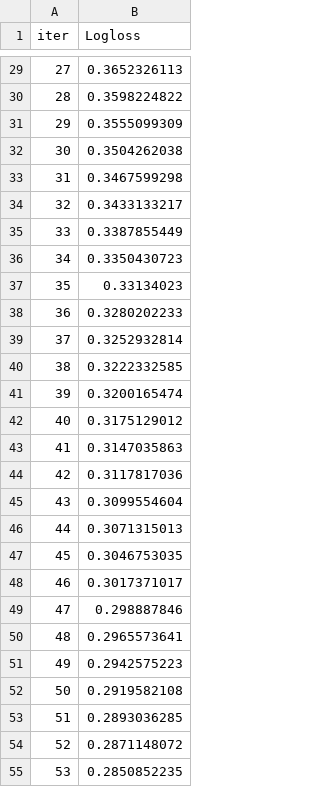
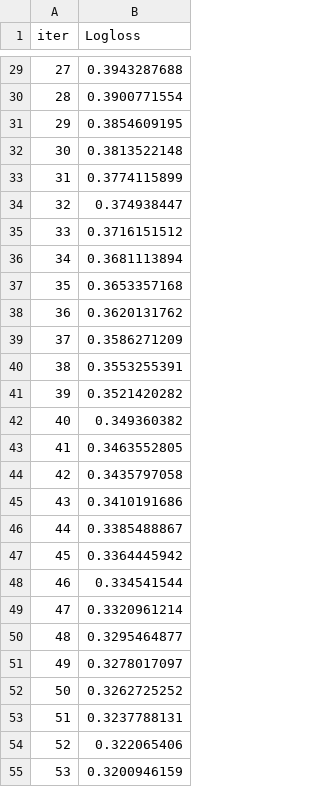
Before and after one commit to lukaske/mafijski-praktikum, a TSV file: MFPR/12_mlearn/catboost_info/learn_error.tsv, drawn as a sheet; only a part is shown, gaps mark what is left out; the diff covers the shown part only.

```diff
--- a/MFPR/12_mlearn/catboost_info/learn_error.tsv
+++ b/MFPR/12_mlearn/catboost_info/learn_error.tsv
@@ -29,27 +29,27 @@ iter	Logloss
-27	0.3652326113
-28	0.3598224822
-29	0.3555099309
-30	0.3504262038
-31	0.3467599298
-32	0.3433133217
-33	0.3387855449
-34	0.3350430723
-35	0.33134023
-36	0.3280202233
-37	0.3252932814
-38	0.3222332585
-39	0.3200165474
-40	0.3175129012
-41	0.3147035863
-42	0.3117817036
-43	0.3099554604
-44	0.3071315013
-45	0.3046753035
-46	0.3017371017
-47	0.298887846
-48	0.2965573641
-49	0.2942575223
-50	0.2919582108
-51	0.2893036285
-52	0.2871148072
-53	0.2850852235
+27	0.3943287688
+28	0.3900771554
+29	0.3854609195
+30	0.3813522148
+31	0.3774115899
+32	0.374938447
+33	0.3716151512
+34	0.3681113894
+35	0.3653357168
+36	0.3620131762
+37	0.3586271209
+38	0.3553255391
+39	0.3521420282
+40	0.349360382
+41	0.3463552805
+42	0.3435797058
+43	0.3410191686
+44	0.3385488867
+45	0.3364445942
+46	0.334541544
+47	0.3320961214
+48	0.3295464877
+49	0.3278017097
+50	0.3262725252
+51	0.3237788131
+52	0.322065406
+53	0.3200946159
```
Also changed, not shown: 73 edited cells elsewhere in this file, MFPR/12_mlearn/catboost_info/time_left.tsv, 4 other files.
